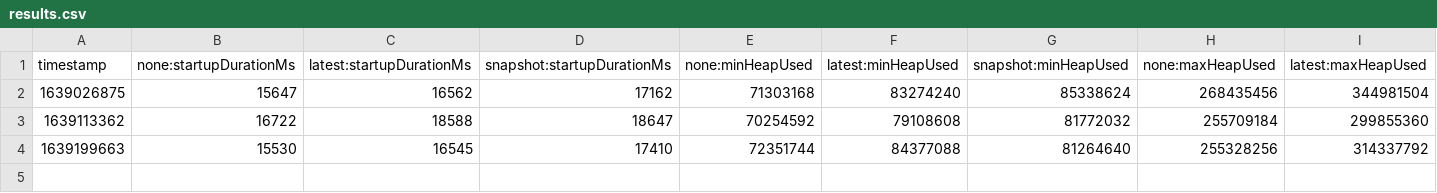
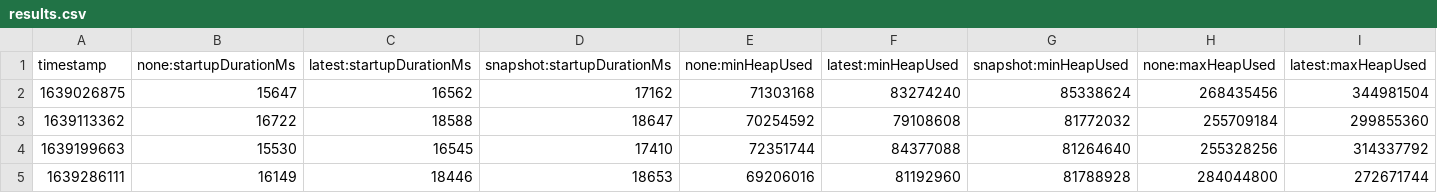
Before and after one commit to tinnapat/opentelemetry-java-instrumentation, a CSV file: benchmark-overhead/results/release/results.csv, drawn as a sheet; only a part is shown; rows hold the shown columns only; the diff names each change by its address in the sheet, - before the commit and + after, or states it on an @@ line.

```diff
--- a/benchmark-overhead/results/release/results.csv
+++ b/benchmark-overhead/results/release/results.csv
+row 5: 1639286111 | 16149 | 18446 | 18653 | 69206016 | 81192960 | 81788928 | 284044800 | 272671744
```
Also changed, not shown: 1 other file.
